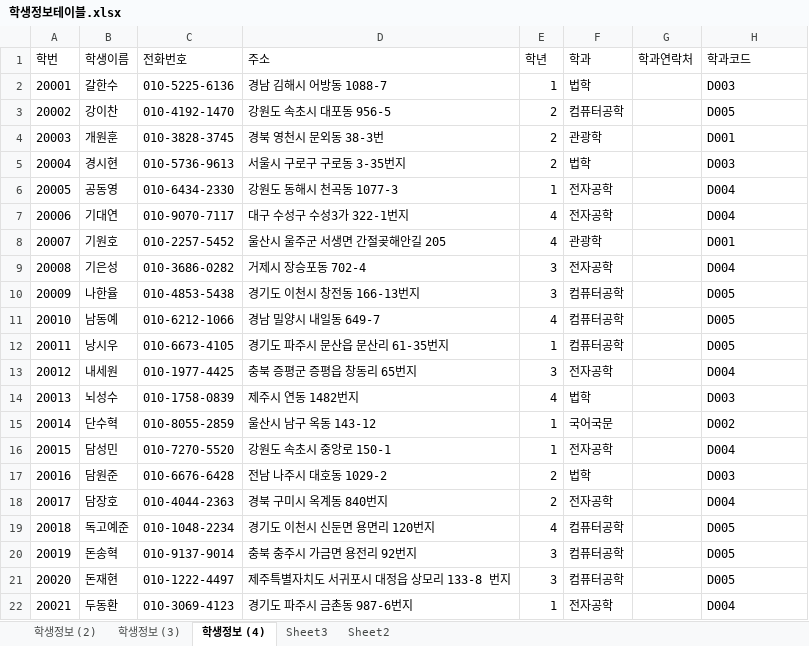
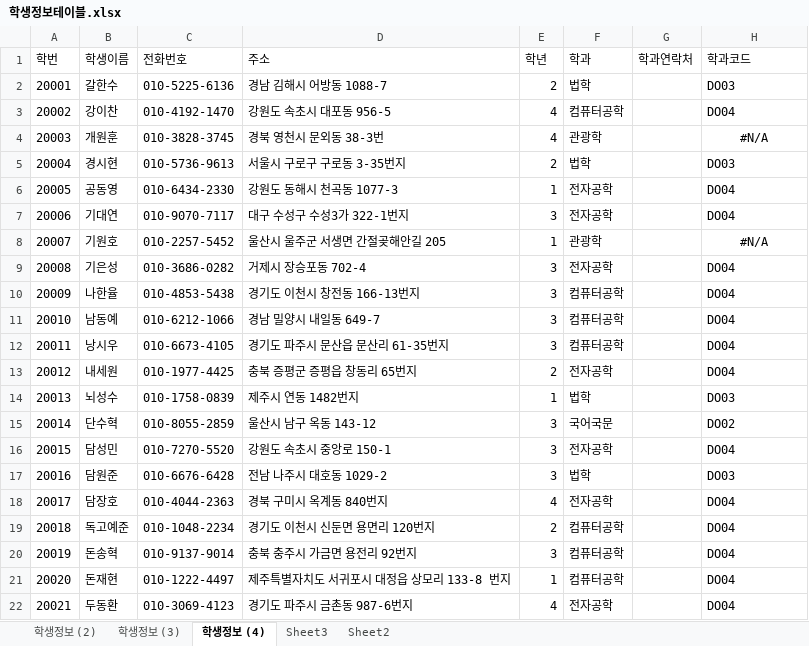
Before and after one commit to heonjunkim/Biz_502_2020_07_DBMS, an Excel workbook: 참고자료/학생정보테이블.xlsx, sheet 학생정보 (4), drawn as a sheet; only a part is shown; values as stored, in another font and other column widths than the file's, no borders; the diff covers the shown part only; the diff names each change by its address in the sheet, - before the commit and + after, or states it on an @@ line.

```diff
--- a/참고자료/학생정보테이블.xlsx (sheet 학생정보 (4))
+++ b/참고자료/학생정보테이블.xlsx (sheet 학생정보 (4))
-E2 (학년): 1
+E2 (학년): 2
-H2 (학과코드): D003
+H2 (학과코드): DO03
-E3:E4 (학년): 2
+E3:E4 (학년): 4
-H3 (학과코드): D005
+H3 (학과코드): DO04
-H4 (학과코드): D001
+H4 (학과코드): #N/A
-H4 alignment: left
+H4 alignment: center
-H5 (학과코드): D003
+H5 (학과코드): DO03
-H6:H7 (학과코드): D004
+H6:H7 (학과코드): DO04
-E7 (학년): 4
+E7 (학년): 3
-E8 (학년): 4
+E8 (학년): 1
-H8 (학과코드): D001
+H8 (학과코드): #N/A
-H8 alignment: left
+H8 alignment: center
-H9 (학과코드): D004
+H9 (학과코드): DO04
-H10:H12 (학과코드): D005
+H10:H12 (학과코드): DO04
-E11 (학년): 4
+E11 (학년): 3
-E12 (학년): 1
+E12 (학년): 3
-E13 (학년): 3
+E13 (학년): 2
-H13 (학과코드): D004
+H13 (학과코드): DO04
-E14 (학년): 4
+E14 (학년): 1
-H14 (학과코드): D003
+H14 (학과코드): DO03
-E15:E16 (학년): 1
+E15:E16 (학년): 3
-H15 (학과코드): D002
+H15 (학과코드): DO02
-H16 (학과코드): D004
+H16 (학과코드): DO04
-E17 (학년): 2
+E17 (학년): 3
-H17 (학과코드): D003
+H17 (학과코드): DO03
-E18 (학년): 2
+E18 (학년): 4
-H18 (학과코드): D004
+H18 (학과코드): DO04
-E19 (학년): 4
+E19 (학년): 2
-H19:H21 (학과코드): D005
+H19:H21 (학과코드): DO04
-E21 (학년): 3
+E21 (학년): 1
-E22 (학년): 1
+E22 (학년): 4
-H22 (학과코드): D004
+H22 (학과코드): DO04
```
Also changed, not shown: 144 edited cells and cell formats elsewhere in this sheet, sheet 학생정보 (2), sheet 학생정보 (3), sheet Sheet3, sheet Sheet2, 참고자료/주소록3.xlsx, 5 other files.
